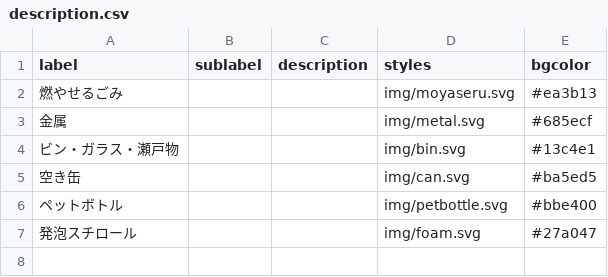
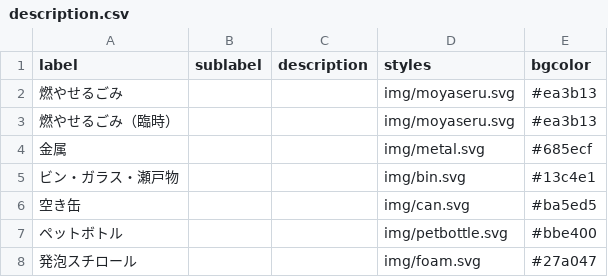
Before and after one commit to itoht2/5374, a CSV file: data/description.csv, drawn as a sheet; the diff names each change by its address in the sheet, - before the commit and + after, or states it on an @@ line.

Commit message:
Update description.csv

```diff
--- a/data/description.csv
+++ b/data/description.csv
+row 3: 燃やせるごみ（臨時） |  |  | img/moyaseru.svg | #ea3b13
```
